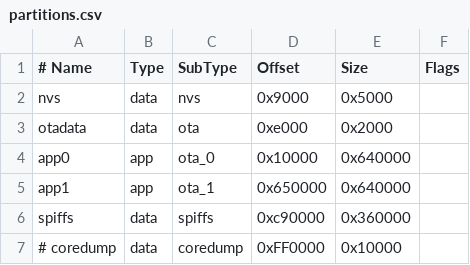
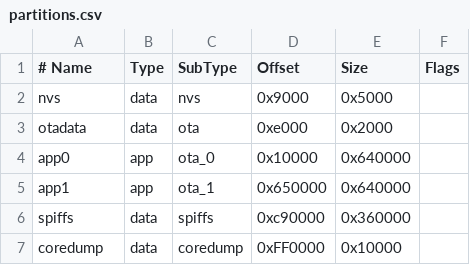
Before and after one commit to juicecultus/crosspoint-reader-x4, a CSV file: partitions.csv, drawn as a sheet.

Commit message:
Finalize repository state: Retain coredump partitioning and original toolchain treatment while applying custom fixes

```diff
--- a/partitions.csv
+++ b/partitions.csv
@@ -6,2 +6,2 @@ app1,     app,  ota_1,   0x650000,0x640000,
 spiffs,   data, spiffs,  0xc90000,0x360000,
-# coredump, data, coredump,0xFF0000,0x10000,
+coredump, data, coredump,0xFF0000,0x10000,
```
Also changed, not shown: 1 other file.
